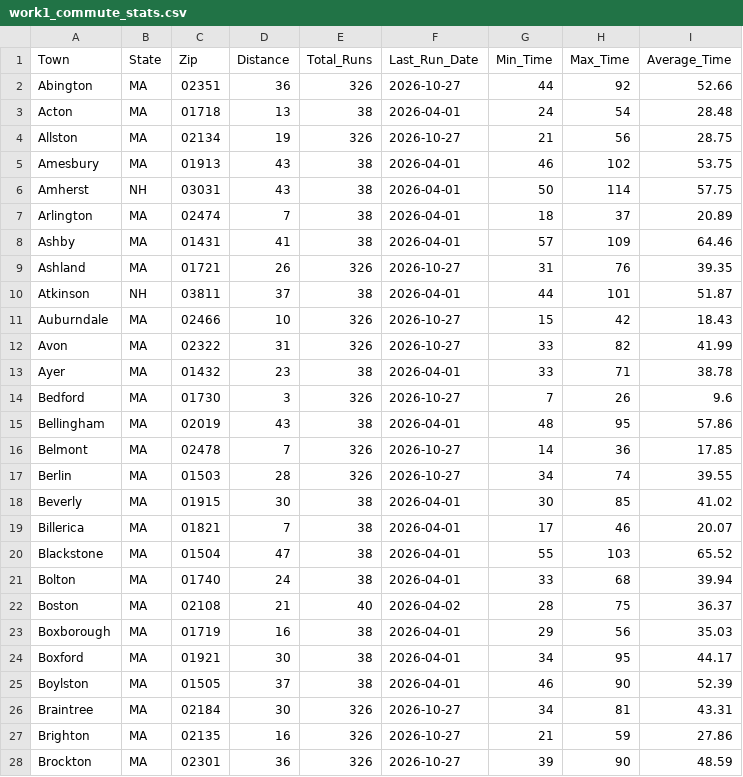
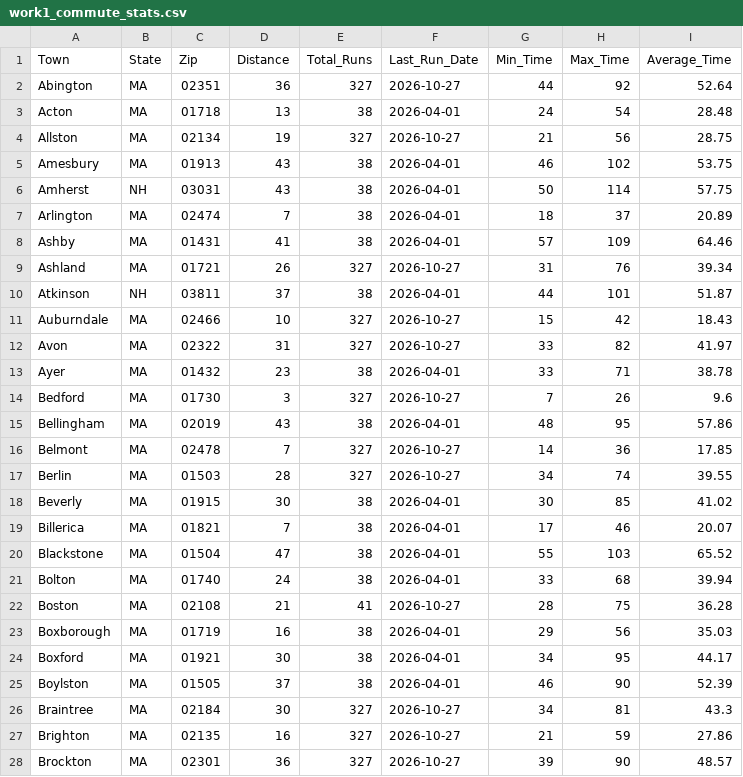
Before and after one commit to bishop527/house_hunt, a CSV file: Data/Results/work1_commute_stats.csv, drawn as a sheet; only a part is shown; the diff covers the shown part only.

```diff
--- a/Data/Results/work1_commute_stats.csv
+++ b/Data/Results/work1_commute_stats.csv
@@ -1,5 +1,5 @@
 Town,State,Zip,Distance,Total_Runs,Last_Run_Date,Min_Time,Max_Time,Average_Time
-Abington,MA,02351,36,326,2026-10-27,44,92,52.66
+Abington,MA,02351,36,327,2026-10-27,44,92,52.64
 Acton,MA,01718,13,38,2026-04-01,24,54,28.48
-Allston,MA,02134,19,326,2026-10-27,21,56,28.75
+Allston,MA,02134,19,327,2026-10-27,21,56,28.75
 Amesbury,MA,01913,43,38,2026-04-01,46,102,53.75
@@ -8,11 +8,11 @@ Arlington,MA,02474,7,38,2026-04-01,18,37,20.89
 Ashby,MA,01431,41,38,2026-04-01,57,109,64.46
-Ashland,MA,01721,26,326,2026-10-27,31,76,39.35
+Ashland,MA,01721,26,327,2026-10-27,31,76,39.34
 Atkinson,NH,03811,37,38,2026-04-01,44,101,51.87
-Auburndale,MA,02466,10,326,2026-10-27,15,42,18.43
-Avon,MA,02322,31,326,2026-10-27,33,82,41.99
+Auburndale,MA,02466,10,327,2026-10-27,15,42,18.43
+Avon,MA,02322,31,327,2026-10-27,33,82,41.97
 Ayer,MA,01432,23,38,2026-04-01,33,71,38.78
-Bedford,MA,01730,3,326,2026-10-27,7,26,9.6
+Bedford,MA,01730,3,327,2026-10-27,7,26,9.6
 Bellingham,MA,02019,43,38,2026-04-01,48,95,57.86
-Belmont,MA,02478,7,326,2026-10-27,14,36,17.85
-Berlin,MA,01503,28,326,2026-10-27,34,74,39.55
+Belmont,MA,02478,7,327,2026-10-27,14,36,17.85
+Berlin,MA,01503,28,327,2026-10-27,34,74,39.55
 Beverly,MA,01915,30,38,2026-04-01,30,85,41.02
@@ -21,3 +21,3 @@ Blackstone,MA,01504,47,38,2026-04-01,55,103,65.52
 Bolton,MA,01740,24,38,2026-04-01,33,68,39.94
-Boston,MA,02108,21,40,2026-04-02,28,75,36.37
+Boston,MA,02108,21,41,2026-10-27,28,75,36.28
 Boxborough,MA,01719,16,38,2026-04-01,29,56,35.03
@@ -25,4 +25,4 @@ Boxford,MA,01921,30,38,2026-04-01,34,95,44.17
 Boylston,MA,01505,37,38,2026-04-01,46,90,52.39
-Braintree,MA,02184,30,326,2026-10-27,34,81,43.31
-Brighton,MA,02135,16,326,2026-10-27,21,59,27.86
-Brockton,MA,02301,36,326,2026-10-27,39,90,48.59
+Braintree,MA,02184,30,327,2026-10-27,34,81,43.3
+Brighton,MA,02135,16,327,2026-10-27,21,59,27.86
+Brockton,MA,02301,36,327,2026-10-27,39,90,48.57
```
Also changed, not shown: 144 edited cells elsewhere in this file, 3 other files.
